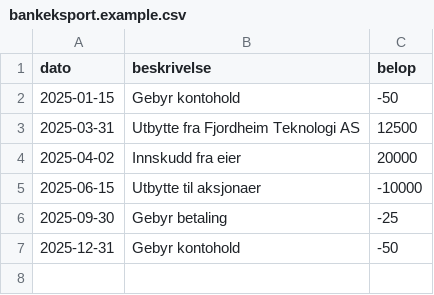
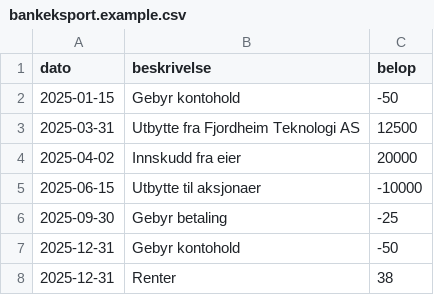
Before and after one commit to olefredrik/Bodil, a CSV file: bankeksport.example.csv, drawn as a sheet.

```diff
--- a/bankeksport.example.csv
+++ b/bankeksport.example.csv
@@ -7 +7,2 @@ dato,beskrivelse,belop
 2025-12-31,Gebyr kontohold,-50
+2025-12-31,Renter,38
```
Also changed, not shown: 7 other files.
